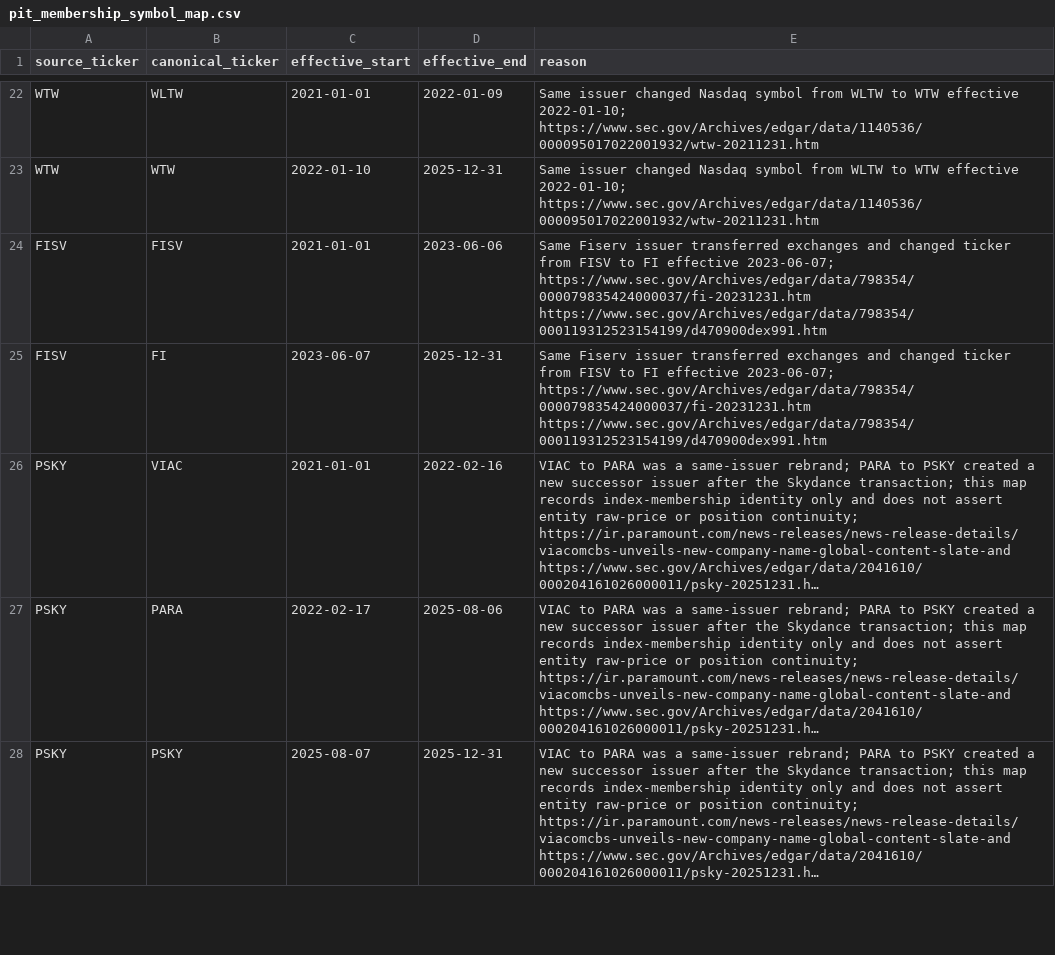
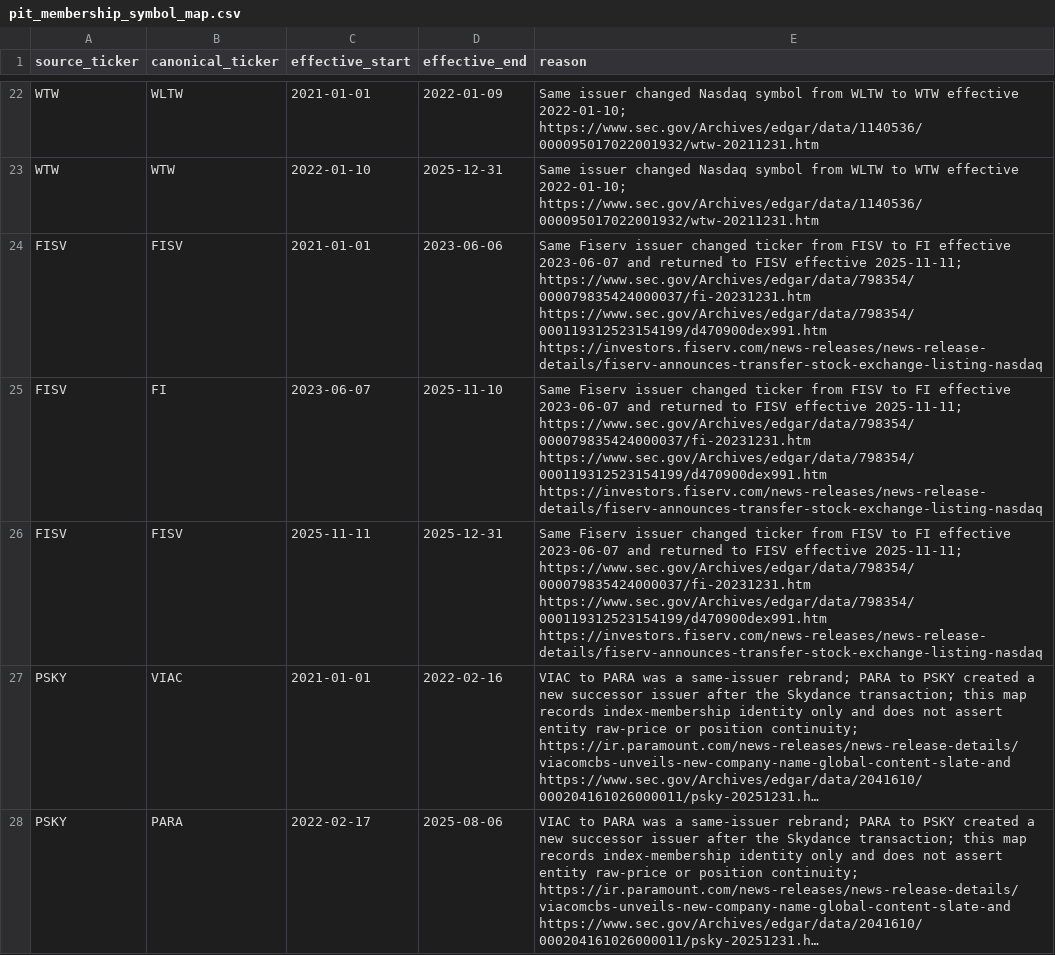
Before and after one commit to LangkunLong/RS-momentum-EMA-trading-bot, a CSV file: config/pit_membership_symbol_map.csv, drawn as a sheet; only a part is shown, gaps mark what is left out; the shorter side is filled out with more unchanged rows; long unchanged cells end in …; the diff names each change by its address in the sheet, - before the commit and + after, or states it on an @@ line.

Commit message:
fix: restore Fiserv PIT ticker history

```diff
--- a/config/pit_membership_symbol_map.csv
+++ b/config/pit_membership_symbol_map.csv
-E24:E25 (reason): …Fiserv issuer transferred exchanges and changed ticker from FISV to FI effective 2023-06-07; https://www.sec.gov/Archives/edgar/data/798354/000079835424000037/fi-20231231.htm https://www.sec.gov/Archives/edgar/data/798354/000119312523154199/d470900dex991.htm
+E24:E25 (reason): …Fiserv issuer changed ticker from FISV to FI effective 2023-06-07 and returned to FISV effective 2025-11-11; https://www.sec.gov/Archives/edgar/data/798354/000079835424000037/fi-20231231.htm https://www.sec.gov/Archives/edgar/data/798354/000119312523154199/d470900dex991.htm https://investors.fiserv.com/news-releases/news-release-details/fiserv-announces-transfer-stock-exchange-listing-nasdaq
-D25 (effective_end): 2025-12-31
+D25 (effective_end): 2025-11-10
+row 26: FISV | FISV | 2025-11-11 | 2025-12-31 | Same Fiserv issuer changed ticker from FISV to FI effective 2023-06-07 and returned to FISV effective 2025-11-11; https://www.sec.gov/Archives/edgar/data/798354/000079835424000037/fi-20231231.htm https://www.sec.gov/Archives/edgar/data/798354/000119312523154199/d470900dex991.htm https://investors.fiserv.com/news-releases/news-release-details/fiserv-announces-transfer-stock-exchange-listing-nasdaq
```
Also changed, not shown: 1 other file.
